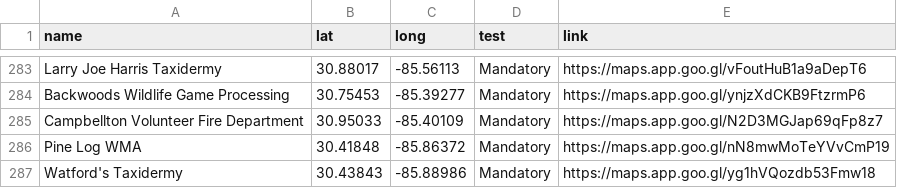
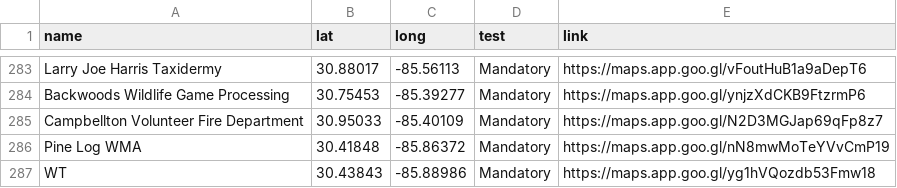
Before and after one commit to anyadoc/OvCWD, a CSV file: cwdchkst_23.csv, drawn as a sheet; only a part is shown, gaps mark what is left out.

Commit message:
Add files via upload

```diff
--- a/cwdchkst_23.csv
+++ b/cwdchkst_23.csv
@@ -286,2 +286,2 @@ Campbellton Volunteer Fire Department,30.95033,-85.40109,Mandatory,https://maps.
 Pine Log WMA,30.41848,-85.86372,Mandatory,https://maps.app.goo.gl/nN8mwMoTeYVvCmP19
-Watford's Taxidermy,30.43843,-85.88986,Mandatory,https://maps.app.goo.gl/yg1hVQozdb53Fmw18
+WT,30.43843,-85.88986,Mandatory,https://maps.app.goo.gl/yg1hVQozdb53Fmw18
```
